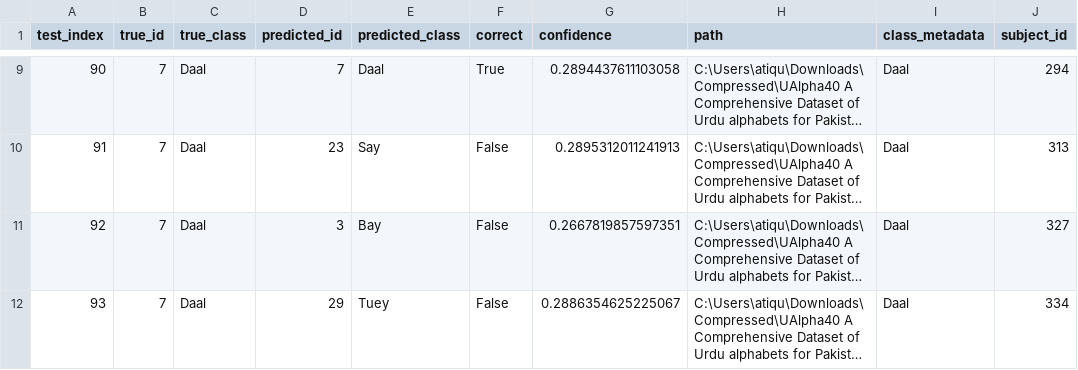
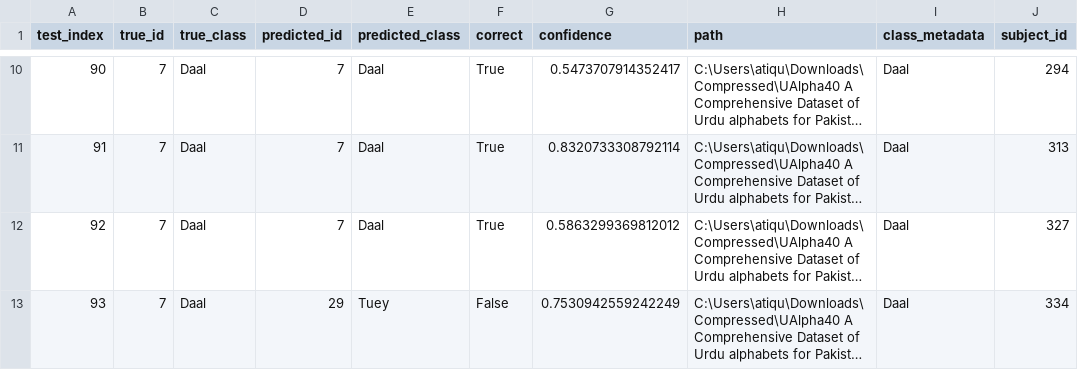
Before and after one commit to Atiqumer/Voxasign_Banoqabil, a CSV file: training/psl/reports/tuey_daal_samples/tuey_daal_test_samples.csv, drawn as a sheet; only a part is shown, gaps mark what is left out; long unchanged cells end in …; addresses are those after the commit; the diff covers the shown part only; the diff names each change by its address in the sheet, - before the commit and + after, or states it on an @@ line.

```diff
--- a/training/psl/reports/tuey_daal_samples/tuey_daal_test_samples.csv
+++ b/training/psl/reports/tuey_daal_samples/tuey_daal_test_samples.csv
-G10 (confidence): 0.2894437611103058
+G10 (confidence): 0.5473707914352417
-D11 (predicted_id): 23
+D11 (predicted_id): 7
-E11 (predicted_class): Say
+E11 (predicted_class): Daal
-F11:F12 (correct): False
+F11:F12 (correct): True
-G11 (confidence): 0.2895312011241913
+G11 (confidence): 0.8320733308792114
-D12 (predicted_id): 3
+D12 (predicted_id): 7
-E12 (predicted_class): Bay
+E12 (predicted_class): Daal
-G12 (confidence): 0.2667819857597351
+G12 (confidence): 0.5863299369812012
-G13 (confidence): 0.2886354625225067
+G13 (confidence): 0.7530942559242249
```
Also changed, not shown: 1 added row, 3 removed rows and 60 edited cells elsewhere in this file, training/psl/reports/tuey_daal_geometry_errors/sample_comparison.csv, training/psl/reports/tuey_daal_samples/tuey_daal_subject_analysis.csv, 7 other files.
